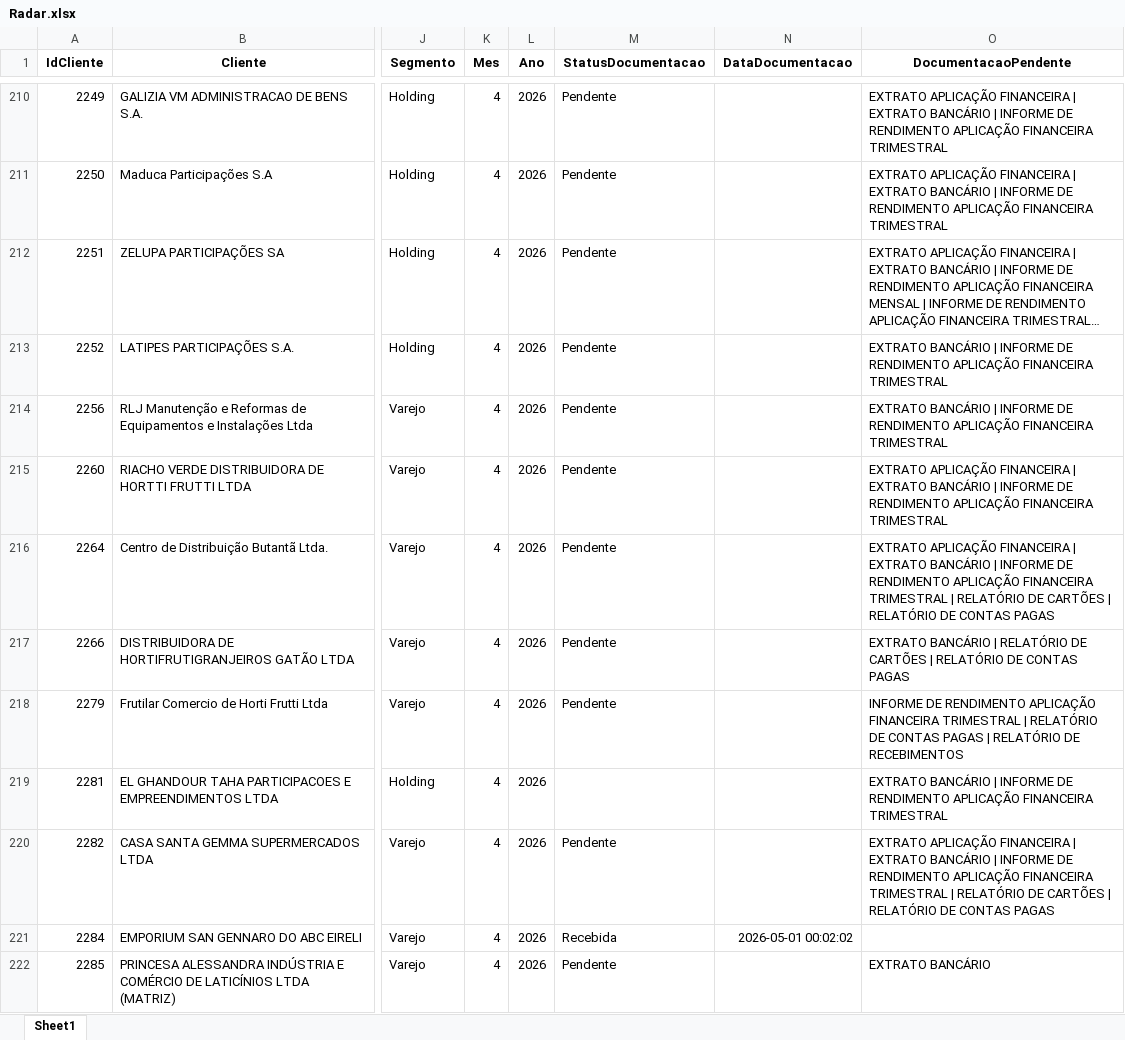
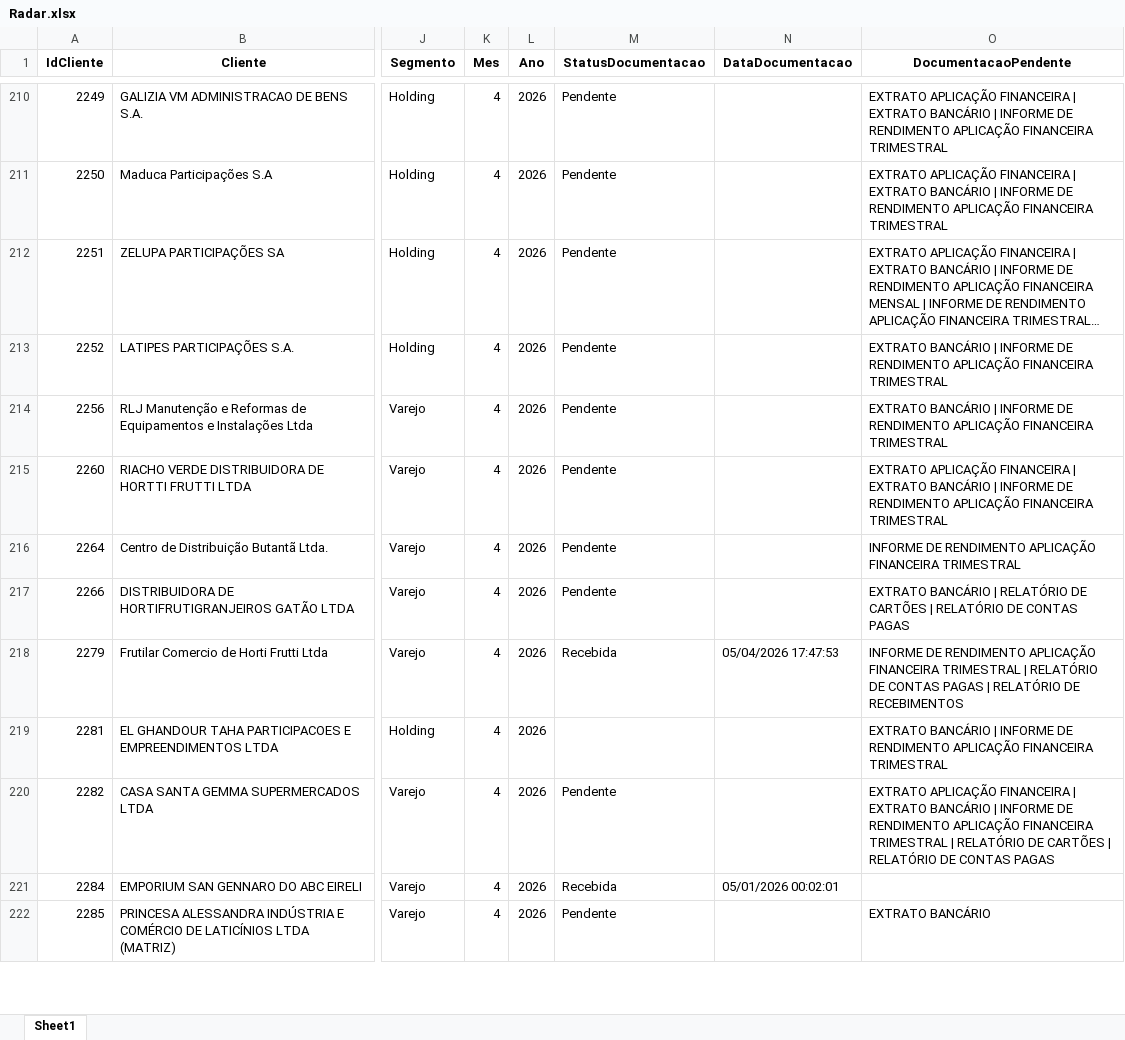
Before and after one commit to Juanzera04/Acompanhamento-do-Fechamento, an Excel workbook: Data/Relatorio_base_CTB/Radar.xlsx, sheet Sheet1, drawn as a sheet; only a part is shown, gaps mark what is left out; long unchanged cells end in …; values as stored, in another font and other column widths than the file's, no borders; table styles not drawn; the diff covers the shown part only; the diff names each change by its address in the sheet, - before the commit and + after, or states it on an @@ line.

```diff
--- a/Data/Relatorio_base_CTB/Radar.xlsx (sheet Sheet1)
+++ b/Data/Relatorio_base_CTB/Radar.xlsx (sheet Sheet1)
-O216 (DocumentacaoPendente): EXTRATO APLICAÇÃO FINANCEIRA | EXTRATO BANCÁRIO | INFORME DE RENDIMENTO APLICAÇÃO FINANCEIRA TRIMESTRAL | RELATÓRIO DE CARTÕES | RELATÓRIO DE CONTAS PAGAS
+O216 (DocumentacaoPendente): INFORME DE RENDIMENTO APLICAÇÃO FINANCEIRA TRIMESTRAL
-M218 (StatusDocumentacao): Pendente
+M218 (StatusDocumentacao): Recebida
-N218 (DataDocumentacao): (empty)
+N218 (DataDocumentacao): 05/04/2026 17:47:53
-N221 (DataDocumentacao): 2026-05-01 00:02:02
+N221 (DataDocumentacao): 05/01/2026 00:02:01
```
Also changed, not shown: 2 added rows and 1000 edited cells elsewhere in this sheet, 7 other files.
